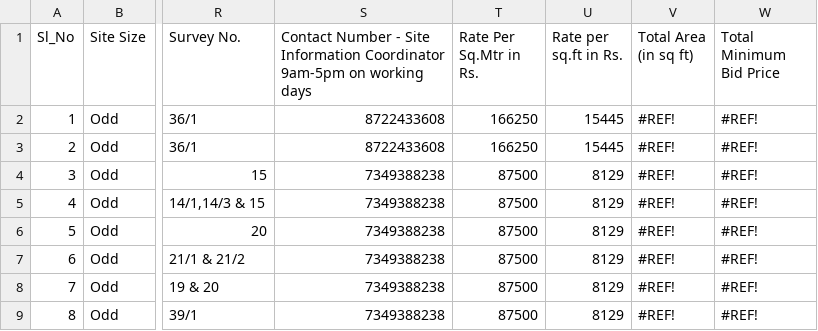
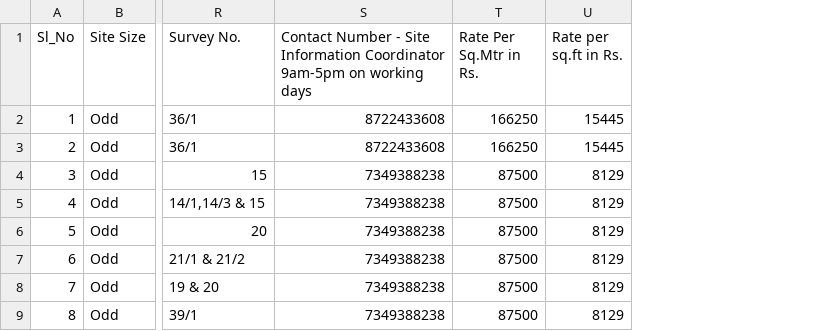
Before and after one commit to zen-citizen/bda-auction-site, a CSV file: sites.csv, drawn as a sheet; only a part is shown, gaps mark what is left out; the diff names each change by its address in the sheet, - before the commit and + after, or states it on an @@ line.

Commit message:
Minor data clean up

```diff
--- a/sites.csv
+++ b/sites.csv
-column V (Total Area (in sq ft)), rows 2-9: all #REF!
-column W (Total Minimum Bid Price), rows 2-9: all #REF!
```
Also changed, not shown: 1 other file.
